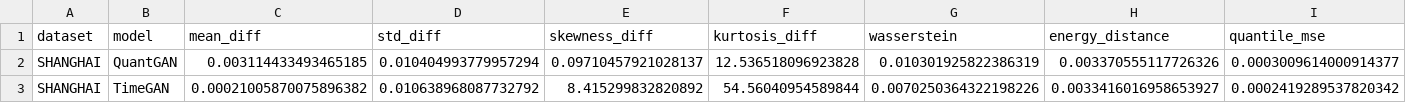
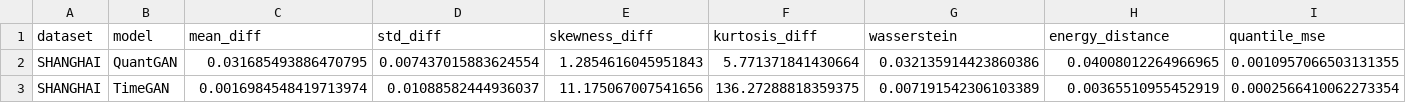
Before and after one commit to victorsobottka/bse-thesis-synthetic-data, a CSV file: thesis_results/SHANGHAI/overall_summary.csv, drawn as a sheet; only a part is shown; the diff covers the shown part only; the diff names each change by its address in the sheet, - before the commit and + after, or states it on an @@ line.

```diff
--- a/thesis_results/SHANGHAI/overall_summary.csv
+++ b/thesis_results/SHANGHAI/overall_summary.csv
-C2 (mean_diff): 0.003114433493465185
+C2 (mean_diff): 0.031685493886470795
-D2 (std_diff): 0.010404993779957294
+D2 (std_diff): 0.007437015883624554
-E2 (skewness_diff): 0.09710457921028137
+E2 (skewness_diff): 1.2854616045951843
-F2 (kurtosis_diff): 12.536518096923828
+F2 (kurtosis_diff): 5.771371841430664
-G2 (wasserstein): 0.010301925822386319
+G2 (wasserstein): 0.032135914423860386
-H2 (energy_distance): 0.003370555117726326
+H2 (energy_distance): 0.04008012264966965
-I2 (quantile_mse): 0.0003009614000914377
+I2 (quantile_mse): 0.0010957066503131355
-C3 (mean_diff): 0.00021005870075896382
+C3 (mean_diff): 0.0016984548419713974
-D3 (std_diff): 0.010638968087732792
+D3 (std_diff): 0.01088582444936037
-E3 (skewness_diff): 8.415299832820892
+E3 (skewness_diff): 11.175067007541656
-F3 (kurtosis_diff): 54.56040954589844
+F3 (kurtosis_diff): 136.27288818359375
-G3 (wasserstein): 0.0070250364322198226
+G3 (wasserstein): 0.007191542306103389
-H3 (energy_distance): 0.0033416016958653927
+H3 (energy_distance): 0.00365510955452919
-I3 (quantile_mse): 0.0002419289537820342
+I3 (quantile_mse): 0.0002566410062273354
```
Also changed, not shown: 68 edited cells elsewhere in this file, thesis_results/MOEX/pooled_downstream_utility.csv, thesis_results/NIFTY50/NIFTY50_metrics.csv, 48 other files.
